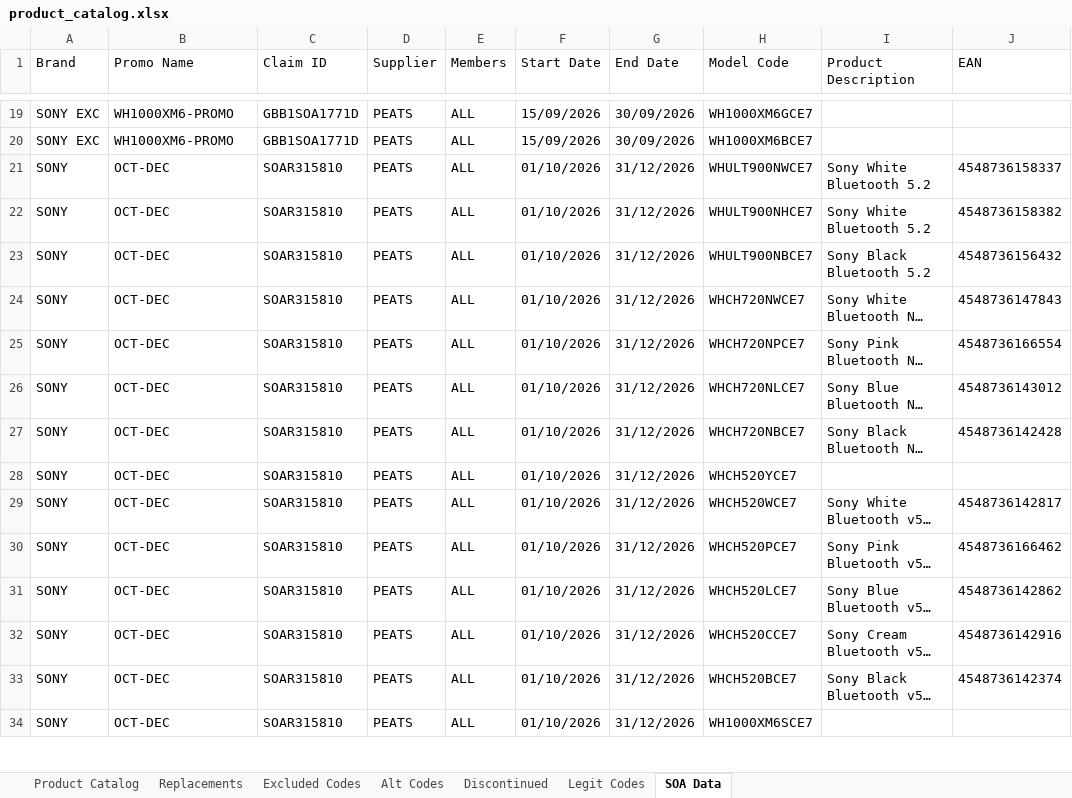
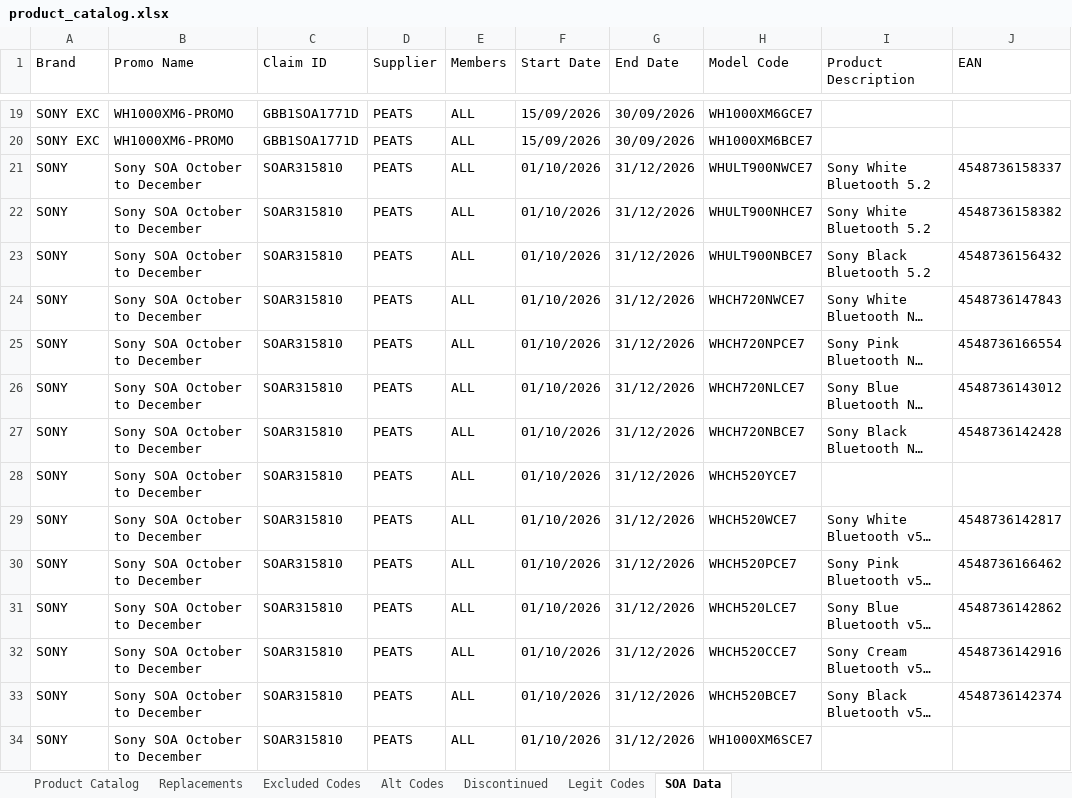
Before and after one commit to Rob-Peats/peats-tools, an Excel workbook: product_catalog.xlsx, sheet SOA Data, drawn as a sheet; only a part is shown, gaps mark what is left out; long unchanged cells end in …; values as stored, in another font and other column widths than the file's, no borders; the diff covers the shown part only; the diff names each change by its address in the sheet, - before the commit and + after, or states it on an @@ line.

Commit message:
Catalog update — Mark Sutcliffe — 2026-09-30 16:19 UTC

```diff
--- a/product_catalog.xlsx (sheet SOA Data)
+++ b/product_catalog.xlsx (sheet SOA Data)
-B21:B34 (Promo Name): OCT-DEC
+B21:B34 (Promo Name): Sony SOA October to December
```
Also changed, not shown: 24 edited cells elsewhere in this sheet.
